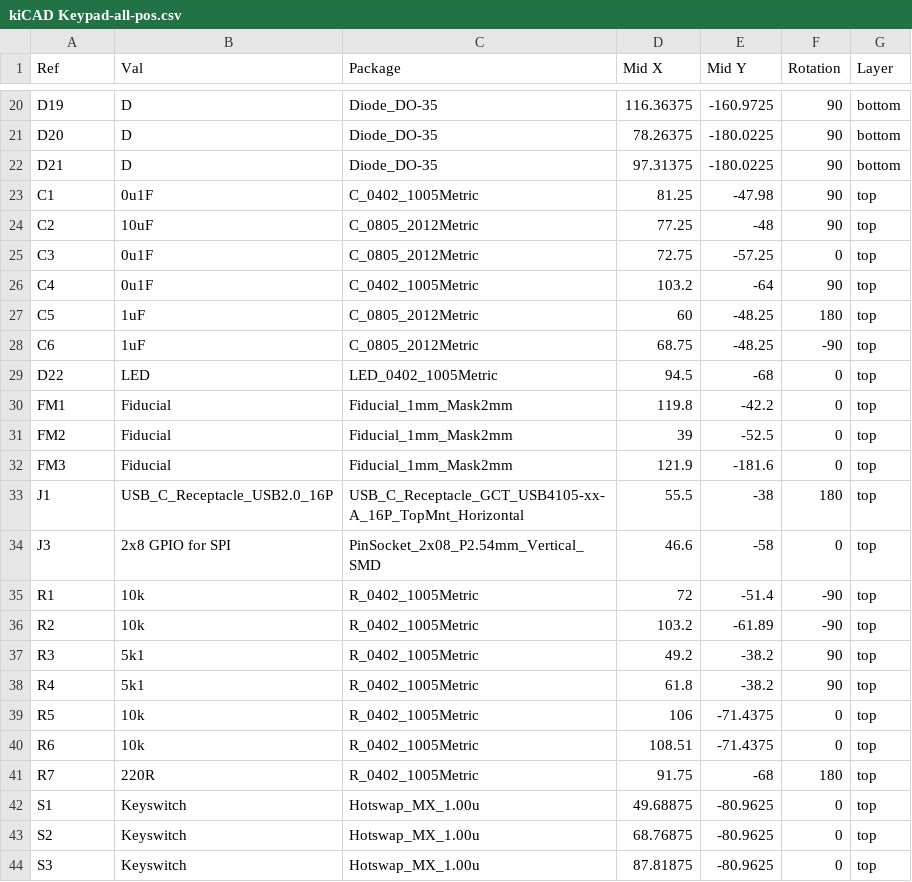
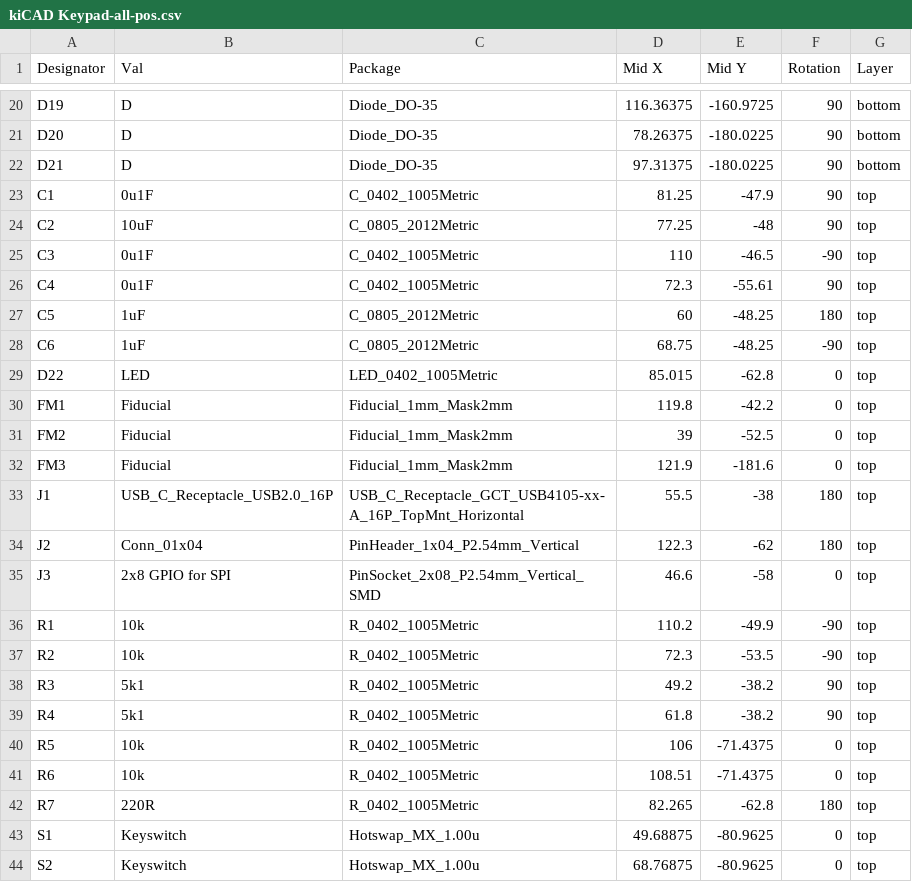
Before and after one commit to EesaWithTheShot/Macropad, a CSV file: kiCAD/Manufacturing/kiCAD Keypad-all-pos.csv, drawn as a sheet; only a part is shown, gaps mark what is left out; the shorter side is filled out with more unchanged rows; the diff covers the shown part only.

```diff
--- a/kiCAD/Manufacturing/kiCAD Keypad-all-pos.csv
+++ b/kiCAD/Manufacturing/kiCAD Keypad-all-pos.csv
@@ -1 +1 @@
-Ref,Val,Package,Mid X,Mid Y,Rotation,Layer
+Designator,Val,Package,Mid X,Mid Y,Rotation,Layer
@@ -22,9 +22,9 @@ D20,D,Diode_DO-35,78.26375,-180.0225,90,bottom
 D21,D,Diode_DO-35,97.31375,-180.0225,90,bottom
-C1,0u1F,C_0402_1005Metric,81.25,-47.98,90,top
+C1,0u1F,C_0402_1005Metric,81.25,-47.9,90,top
 C2,10uF,C_0805_2012Metric,77.25,-48,90,top
-C3,0u1F,C_0805_2012Metric,72.75,-57.25,0,top
-C4,0u1F,C_0402_1005Metric,103.2,-64,90,top
+C3,0u1F,C_0402_1005Metric,110,-46.5,-90,top
+C4,0u1F,C_0402_1005Metric,72.3,-55.61,90,top
 C5,1uF,C_0805_2012Metric,60,-48.25,180,top
 C6,1uF,C_0805_2012Metric,68.75,-48.25,-90,top
-D22,LED,LED_0402_1005Metric,94.5,-68,0,top
+D22,LED,LED_0402_1005Metric,85.015,-62.8,0,top
 FM1,Fiducial,Fiducial_1mm_Mask2mm,119.8,-42.2,0,top
@@ -33,5 +33,6 @@ FM3,Fiducial,Fiducial_1mm_Mask2mm,121.9,-181.6,0,top
 J1,USB_C_Receptacle_USB2.0_16P,USB_C_Receptacle_GCT_USB4105-xx-A_16P_TopMnt_Horizontal,55.5,-38,180,top
+J2,Conn_01x04,PinHeader_1x04_P2.54mm_Vertical,122.3,-62,180,top
 J3,2x8 GPIO for SPI,PinSocket_2x08_P2.54mm_Vertical_SMD,46.6,-58,0,top
-R1,10k,R_0402_1005Metric,72,-51.4,-90,top
-R2,10k,R_0402_1005Metric,103.2,-61.89,-90,top
+R1,10k,R_0402_1005Metric,110.2,-49.9,-90,top
+R2,10k,R_0402_1005Metric,72.3,-53.5,-90,top
 R3,5k1,R_0402_1005Metric,49.2,-38.2,90,top
@@ -40,3 +41,3 @@ R5,10k,R_0402_1005Metric,106,-71.4375,0,top
 R6,10k,R_0402_1005Metric,108.51,-71.4375,0,top
-R7,220R,R_0402_1005Metric,91.75,-68,180,top
+R7,220R,R_0402_1005Metric,82.265,-62.8,180,top
 S1,Keyswitch,Hotswap_MX_1.00u,49.68875,-80.9625,0,top
```
Also changed, not shown: 1 added row, 1 removed row and 6 edited cells elsewhere in this file, kiCAD/Manufacturing/kiCAD Keypad BOM v1.csv, 45 other files.
